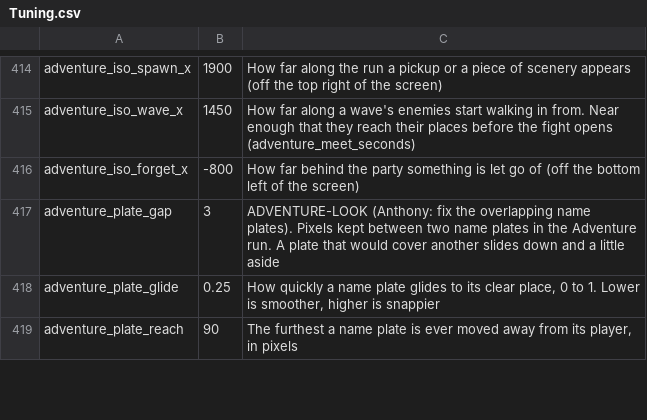
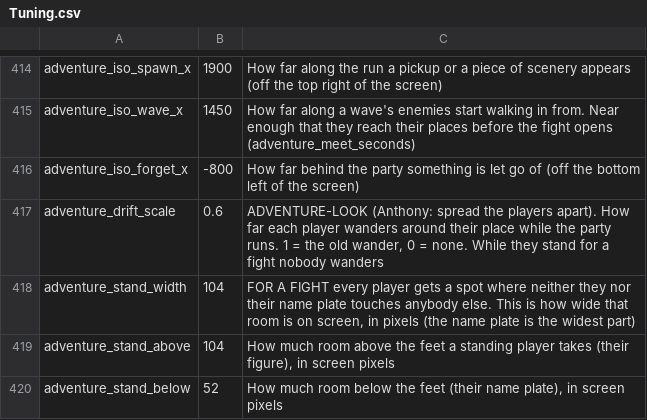
Before and after one commit to SchwartzAnthony/project_sb, a CSV file: data/Tuning.csv, drawn as a sheet; only a part is shown, gaps mark what is left out; removed rows and columns are numbered as before the commit, all else as after; the diff covers the shown part only; the diff names each change by its address in the sheet, - before the commit and + after, or states it on an @@ line.

```diff
--- a/data/Tuning.csv
+++ b/data/Tuning.csv
-row 417: adventure_plate_gap | 3 | ADVENTURE-LOOK (Anthony: fix the overlapping name plates). Pixels kept between two name plates in the Adventure run. A plate that would cover another slides down and a little aside
-row 418: adventure_plate_glide | 0.25 | How quickly a name plate glides to its clear place, 0 to 1. Lower is smoother, higher is snappier
-row 419: adventure_plate_reach | 90 | The furthest a name plate is ever moved away from its player, in pixels
+row 417: adventure_drift_scale | 0.6 | ADVENTURE-LOOK (Anthony: spread the players apart). How far each player wanders around their place while the party runs. 1 = the old wander, 0 = none. While they stand for a fight nobody wanders
+row 418: adventure_stand_width | 104 | FOR A FIGHT every player gets a spot where neither they nor their name plate touches anybody else. This is how wide that room is on screen, in pixels (the name plate is the widest part)
+row 419: adventure_stand_above | 104 | How much room above the feet a standing player takes (their figure), in screen pixels
+row 420: adventure_stand_below | 52 | How much room below the feet (their name plate), in screen pixels
```
Also changed, not shown: 6 added rows and 3 edited cells elsewhere in this file, 9 other files.
